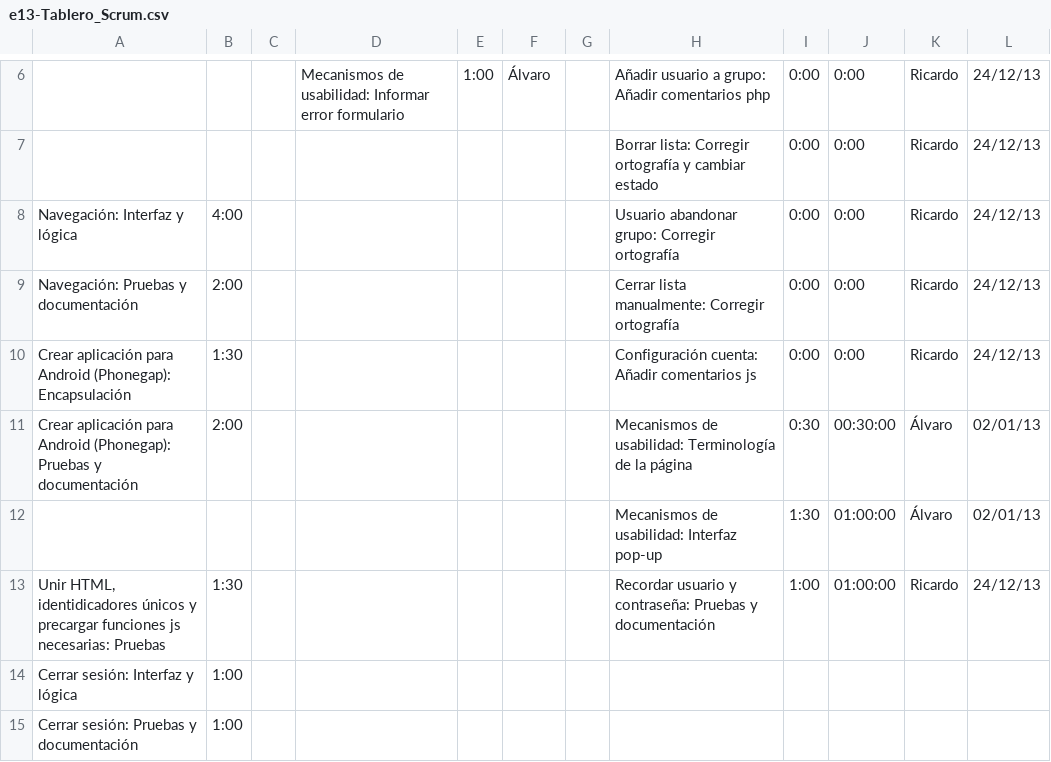
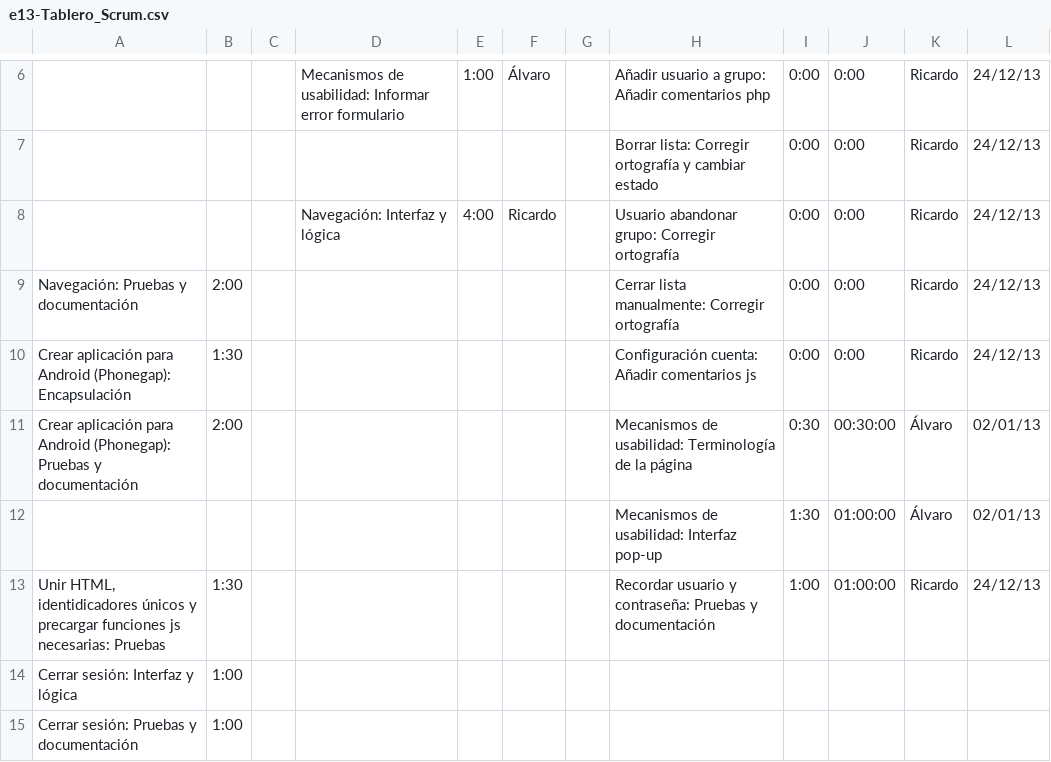
Before and after one commit to sharedslist/sharedslist, a CSV file: 1_gestión/proceso/e13-Tablero_Scrum.csv, drawn as a sheet; only a part is shown, gaps mark what is left out.

Commit message:
Actualización tablero Scrum

```diff
--- a/1_gestión/proceso/e13-Tablero_Scrum.csv
+++ b/1_gestión/proceso/e13-Tablero_Scrum.csv
@@ -7,3 +7,3 @@
 ,,,,,,,"Borrar lista: Corregir ortografía y cambiar estado","0:00","0:00","Ricardo","24/12/13"
-"Navegación: Interfaz y lógica","4:00",,,,,,"Usuario abandonar grupo: Corregir ortografía","0:00","0:00","Ricardo","24/12/13"
+,,,"Navegación: Interfaz y lógica","4:00","Ricardo",,"Usuario abandonar grupo: Corregir ortografía","0:00","0:00","Ricardo","24/12/13"
 "Navegación: Pruebas y documentación","2:00",,,,,,"Cerrar lista manualmente: Corregir ortografía","0:00","0:00","Ricardo","24/12/13"
```
